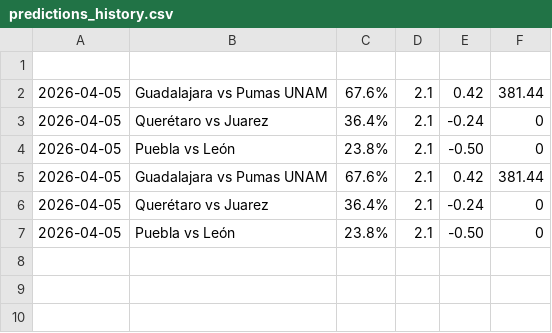
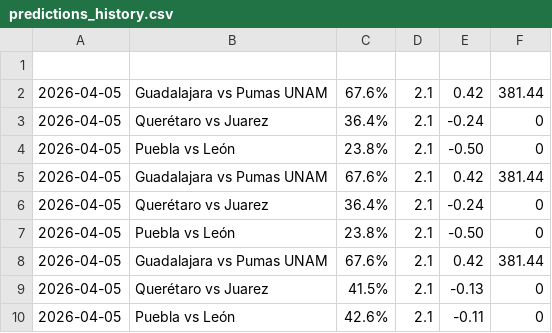
Before and after one commit to josebernardinogonza-pixel/football-predictor, a CSV file: predictions_history.csv, drawn as a sheet; the diff names each change by its address in the sheet, - before the commit and + after, or states it on an @@ line.

Commit message:
Actualización de Memoria Histórica [skip ci]

```diff
--- a/predictions_history.csv
+++ b/predictions_history.csv
+row 8: 2026-04-05 | Guadalajara vs Pumas UNAM | 67.6% | 2.1 | 0.42 | 381.44
+row 9: 2026-04-05 | Querétaro vs Juarez | 41.5% | 2.1 | -0.13 | 0
+row 10: 2026-04-05 | Puebla vs León | 42.6% | 2.1 | -0.11 | 0
```
